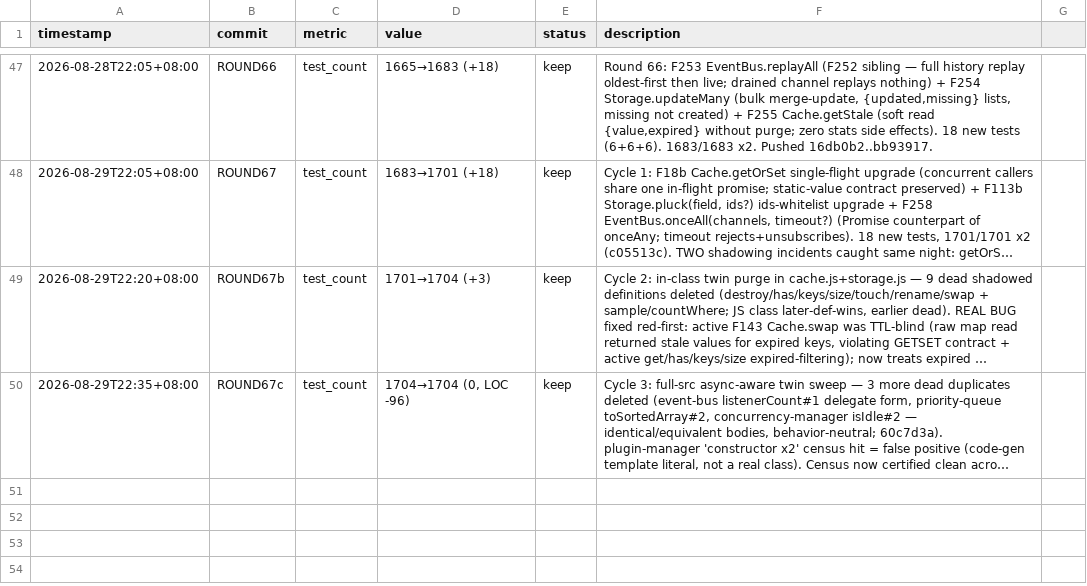
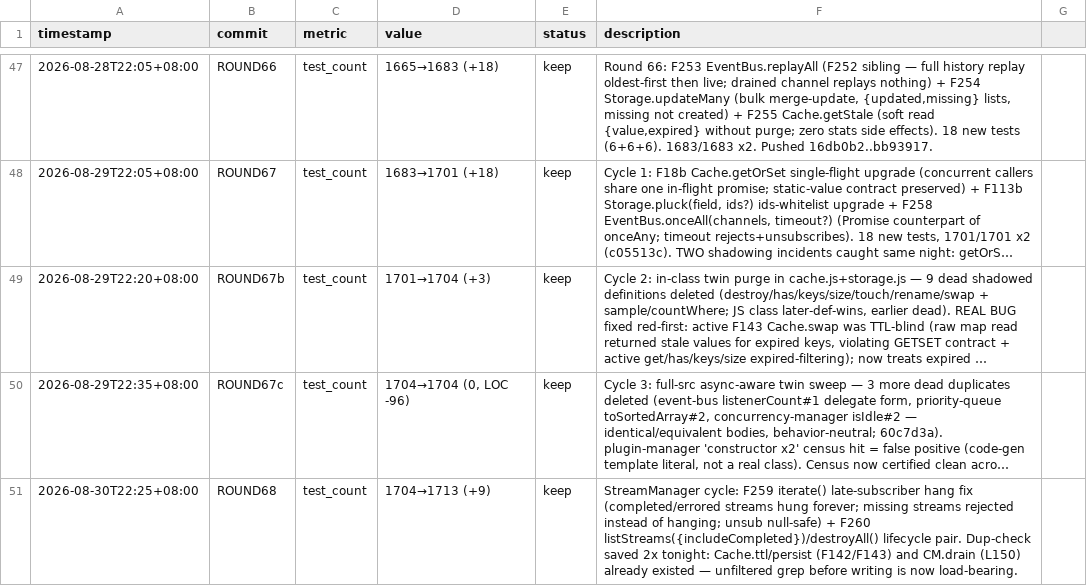
Before and after one commit to robertsong2019/agent-task-cli, a TSV file: experiments.tsv, drawn as a sheet; only a part is shown, gaps mark what is left out; long unchanged cells end in …; the diff names each change by its address in the sheet, - before the commit and + after, or states it on an @@ line.

Commit message:
R68: F259 stream iterate late-subscriber hang fix + F260 listStreams/destroyAll lifecycle (+9 tests, 1713/1713)

```diff
--- a/experiments.tsv
+++ b/experiments.tsv
+row 51: 2026-08-30T22:25+08:00 | ROUND68 | test_count | 1704→1713 (+9) | keep | StreamManager cycle: F259 iterate() late-subscriber hang fix (completed/errored streams hung forever; missing streams rejected instead of hanging; unsub null-safe) + F260 listStreams({includeCompleted})/destroyAll() lifecycle pair. Dup-check saved 2x tonight: Cache.ttl/persist (F142/F143) and CM.drain (L150) already existed — unfiltered grep before writing is now load-bearing.
```
Also changed, not shown: 3 other files.
